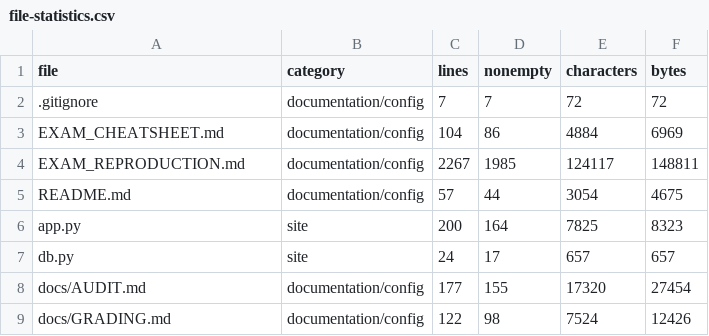
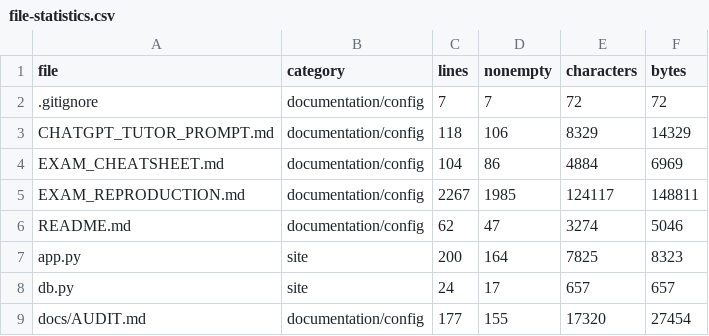
Before and after one commit to somnia-somnia/demo-exam-variant-3, a CSV file: docs/file-statistics.csv, drawn as a sheet; only a part is shown; the shorter side is filled out with more unchanged rows.

```diff
--- a/docs/file-statistics.csv
+++ b/docs/file-statistics.csv
@@ -2,5 +2,6 @@
 .gitignore,documentation/config,7,7,72,72
+CHATGPT_TUTOR_PROMPT.md,documentation/config,118,106,8329,14329
 EXAM_CHEATSHEET.md,documentation/config,104,86,4884,6969
 EXAM_REPRODUCTION.md,documentation/config,2267,1985,124117,148811
-README.md,documentation/config,57,44,3054,4675
+README.md,documentation/config,62,47,3274,5046
 app.py,site,200,164,7825,8323
```
Also changed, not shown: 2 other files.
